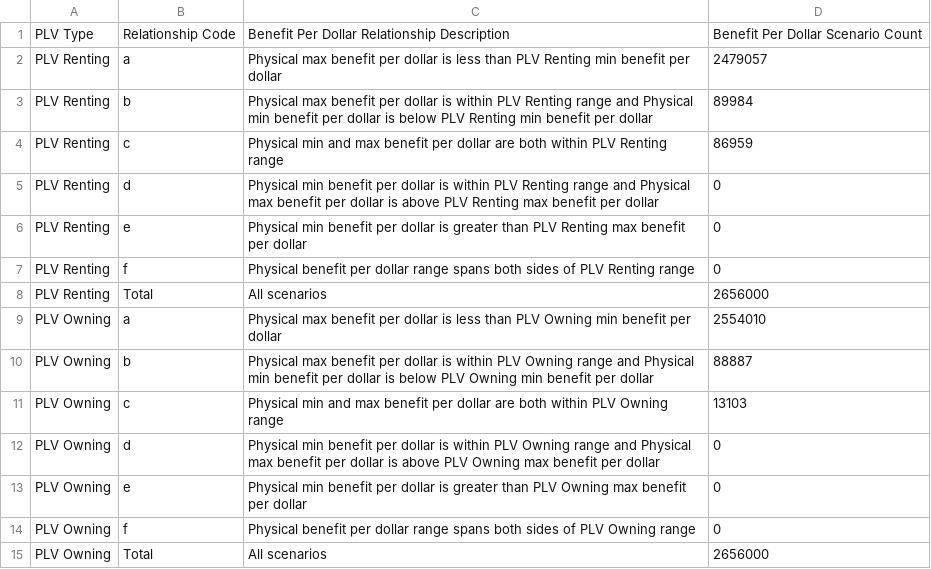
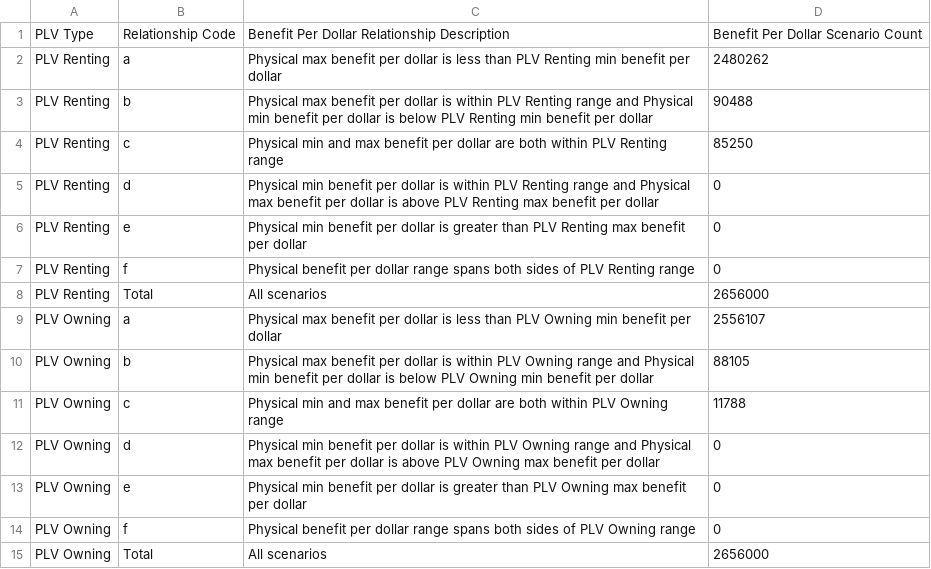
Before and after one commit to georgetown-cset/location-verification-calculations, a CSV file: output/all/relationship_summary.csv, drawn as a sheet.

```diff
--- a/output/all/relationship_summary.csv
+++ b/output/all/relationship_summary.csv
@@ -1,5 +1,5 @@
 PLV Type,Relationship Code,Benefit Per Dollar Relationship Description,Benefit Per Dollar Scenario Count
-PLV Renting,a,Physical max benefit per dollar is less than PLV Renting min benefit per dollar,2479057
-PLV Renting,b,Physical max benefit per dollar is within PLV Renting range and Physical min benefit per dollar is below PLV Renting min benefit per dollar,89984
-PLV Renting,c,Physical min and max benefit per dollar are both within PLV Renting range,86959
+PLV Renting,a,Physical max benefit per dollar is less than PLV Renting min benefit per dollar,2480262
+PLV Renting,b,Physical max benefit per dollar is within PLV Renting range and Physical min benefit per dollar is below PLV Renting min benefit per dollar,90488
+PLV Renting,c,Physical min and max benefit per dollar are both within PLV Renting range,85250
 PLV Renting,d,Physical min benefit per dollar is within PLV Renting range and Physical max benefit per dollar is above PLV Renting max benefit per dollar,0
@@ -8,5 +8,5 @@ PLV Renting,f,Physical benefit per dollar range spans both sides of PLV Renting
 PLV Renting,Total,All scenarios,2656000
-PLV Owning,a,Physical max benefit per dollar is less than PLV Owning min benefit per dollar,2554010
-PLV Owning,b,Physical max benefit per dollar is within PLV Owning range and Physical min benefit per dollar is below PLV Owning min benefit per dollar,88887
-PLV Owning,c,Physical min and max benefit per dollar are both within PLV Owning range,13103
+PLV Owning,a,Physical max benefit per dollar is less than PLV Owning min benefit per dollar,2556107
+PLV Owning,b,Physical max benefit per dollar is within PLV Owning range and Physical min benefit per dollar is below PLV Owning min benefit per dollar,88105
+PLV Owning,c,Physical min and max benefit per dollar are both within PLV Owning range,11788
 PLV Owning,d,Physical min benefit per dollar is within PLV Owning range and Physical max benefit per dollar is above PLV Owning max benefit per dollar,0
```
Also changed, not shown: output/all/relationship_boxplot_values.csv, output/all/relationship_code_rules.csv, 13 other files.
